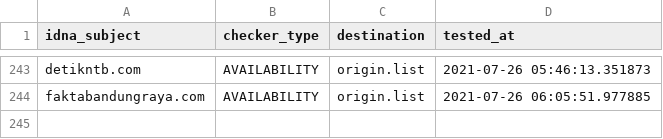
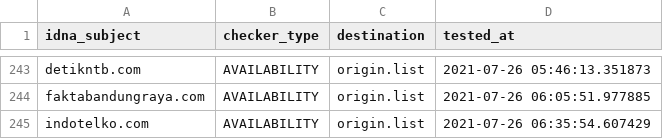
Before and after one commit to dead-hosts/AdBlockID_git_realodix, a CSV file: .pyfunceble/inactive.csv, drawn as a sheet; only a part is shown, gaps mark what is left out; the diff names each change by its address in the sheet, - before the commit and + after, or states it on an @@ line.

```diff
--- a/.pyfunceble/inactive.csv
+++ b/.pyfunceble/inactive.csv
+row 245: indotelko.com | AVAILABILITY | origin.list | 2021-07-26 06:35:54.607429
```
Also changed, not shown: output/origin.list/continue.csv, 10 other files.
